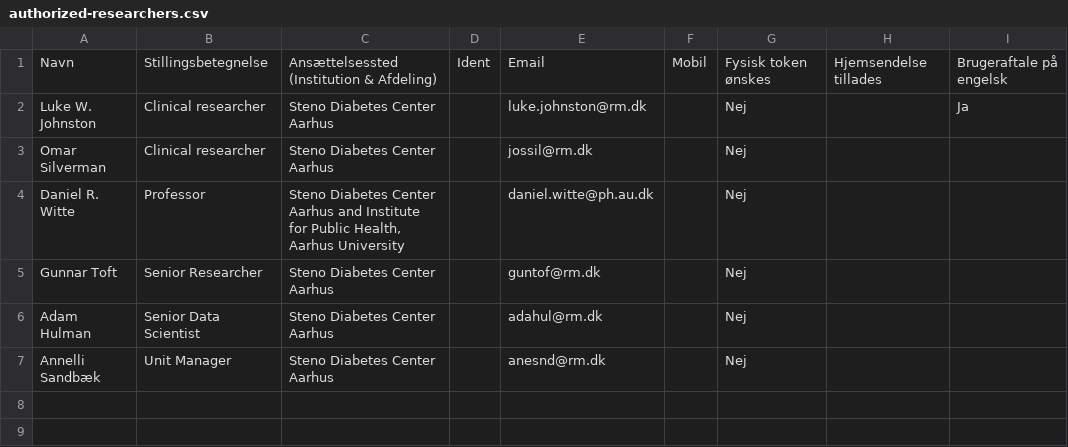
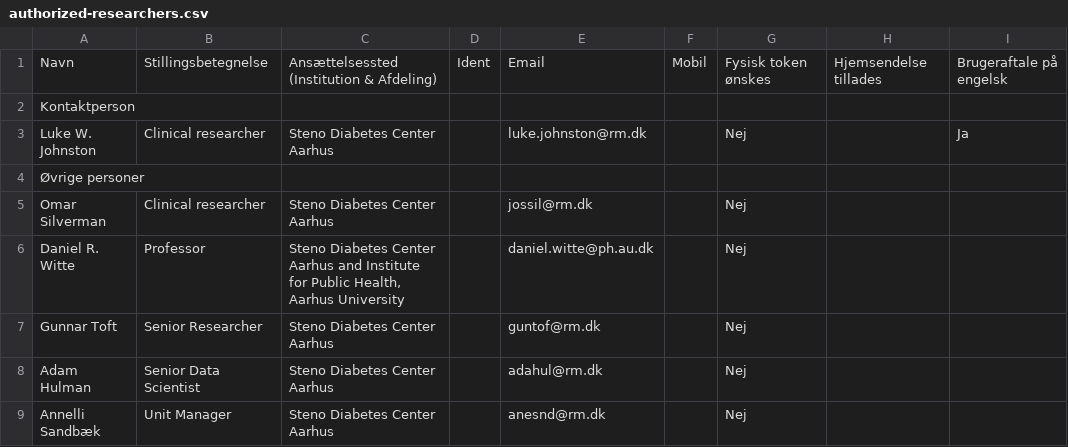
Before and after one commit to steno-aarhus/darter-project, a CSV file: data/authorized-researchers.csv, drawn as a sheet; the diff names each change by its address in the sheet, - before the commit and + after, or states it on an @@ line.

Commit message:
add kontakt and ovrige rows to researchers for table

```diff
--- a/data/authorized-researchers.csv
+++ b/data/authorized-researchers.csv
+row 2: Kontaktperson
+row 4: Øvrige personer
```
